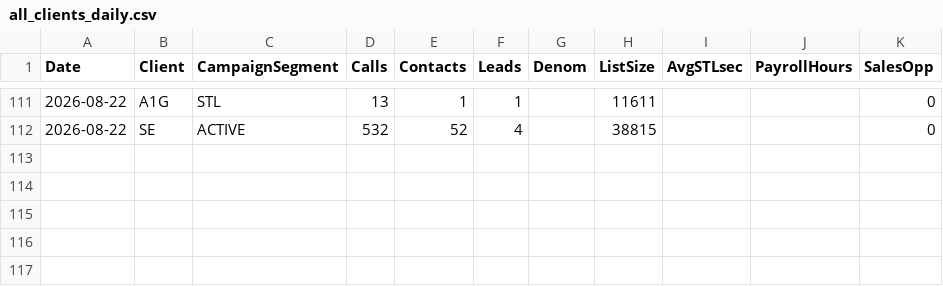
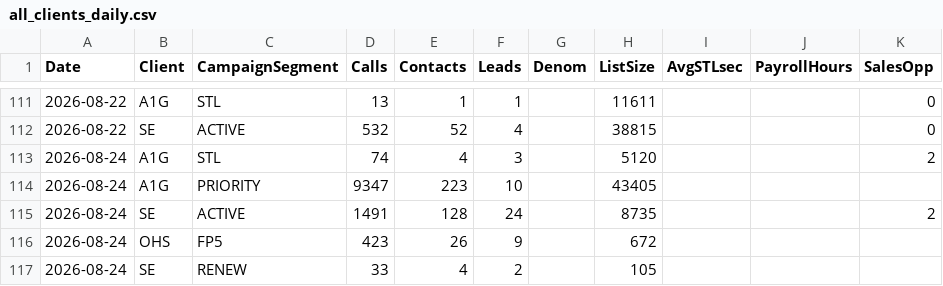
Before and after one commit to elite-call/priority-clients-dash, a CSV file: data/all_clients_daily.csv, drawn as a sheet; only a part is shown, gaps mark what is left out; the diff names each change by its address in the sheet, - before the commit and + after, or states it on an @@ line.

Commit message:
Campaign Summary — 2026-08-24

```diff
--- a/data/all_clients_daily.csv
+++ b/data/all_clients_daily.csv
+row 113: 2026-08-24 | A1G | STL | 74 | 4 | 3 |  | 5120 |  |  | 2
+row 114: 2026-08-24 | A1G | PRIORITY | 9347 | 223 | 10 |  | 43405
+row 115: 2026-08-24 | SE | ACTIVE | 1491 | 128 | 24 |  | 8735 |  |  | 2
+row 116: 2026-08-24 | OHS | FP5 | 423 | 26 | 9 |  | 672
+row 117: 2026-08-24 | SE | RENEW | 33 | 4 | 2 |  | 105
```
